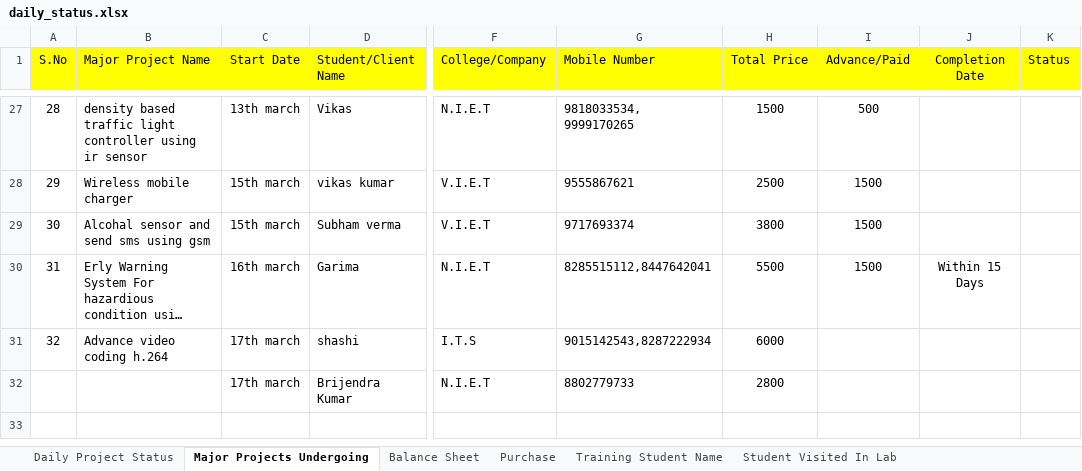
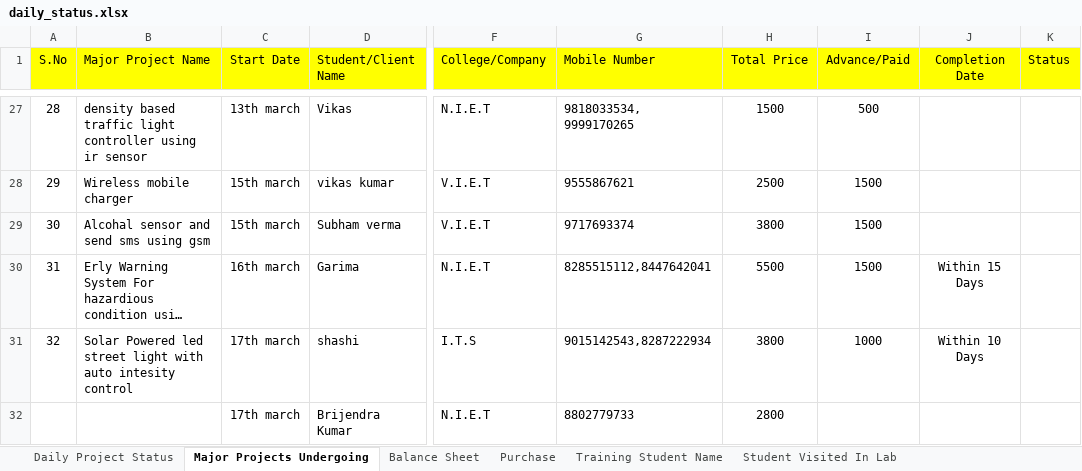
Before and after one commit to infocelab/embedded-projects, an Excel workbook: documents/training/daily_status.xlsx, sheet Major Projects Undergoing, drawn as a sheet; only a part is shown, gaps mark what is left out; long unchanged cells end in …; values as stored, in another font and other column widths than the file's, no borders; the diff names each change by its address in the sheet, - before the commit and + after, or states it on an @@ line.

```diff
--- a/documents/training/daily_status.xlsx (sheet Major Projects Undergoing)
+++ b/documents/training/daily_status.xlsx (sheet Major Projects Undergoing)
-B31 (Major Project Name): Advance video coding h.264
+B31 (Major Project Name): Solar Powered led street light with auto intesity control
-H31 (Total Price): 6000
+H31 (Total Price): 3800
-I31 (Advance/Paid): (empty)
+I31 (Advance/Paid): 1000
-J31 (Completion Date): (empty)
+J31 (Completion Date): Within 10 Days
```
Also changed, not shown: sheet Student Visited In Lab, sheet Balance Sheet, charts or pictures.
